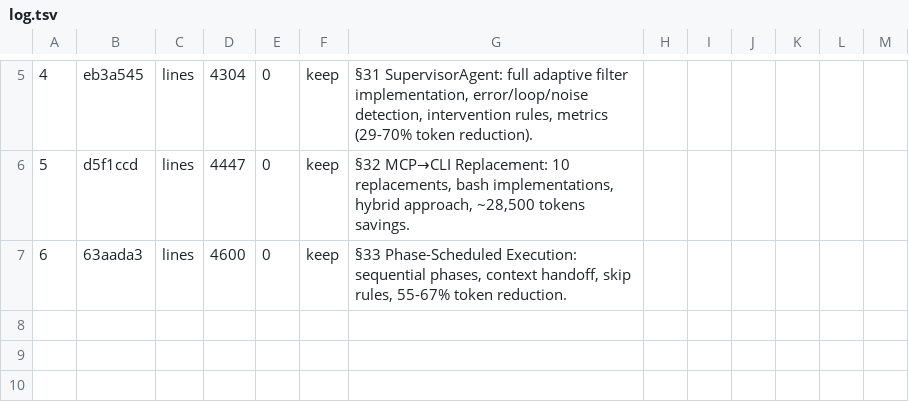
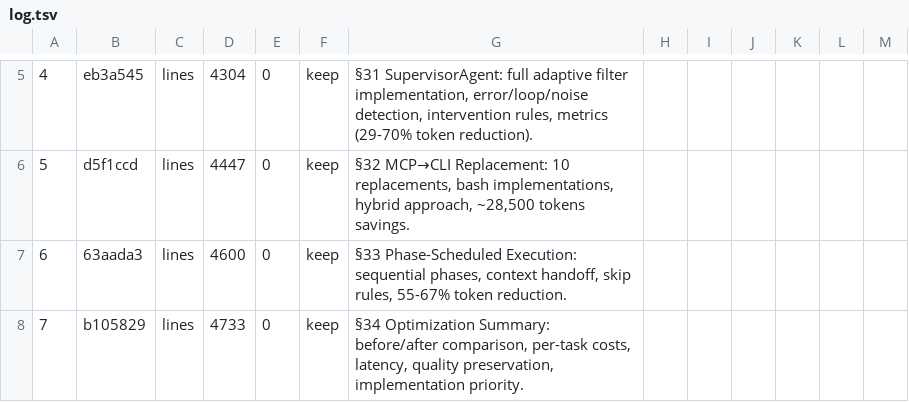
Before and after one commit to Aswin-Ram-K/mastra-agent-system, a TSV file: autocraft/optim-jul9/log.tsv, drawn as a sheet; only a part is shown, gaps mark what is left out; the diff names each change by its address in the sheet, - before the commit and + after, or states it on an @@ line.

Commit message:
Optimization jul9: §34 Optimization Summary (4733 lines)

```diff
--- a/autocraft/optim-jul9/log.tsv
+++ b/autocraft/optim-jul9/log.tsv
+row 8: 7 | b105829 | lines | 4733 | 0 | keep | §34 Optimization Summary: before/after comparison, per-task costs, latency, quality preservation, implementation priority.
```
Also changed, not shown: 1 other file.
